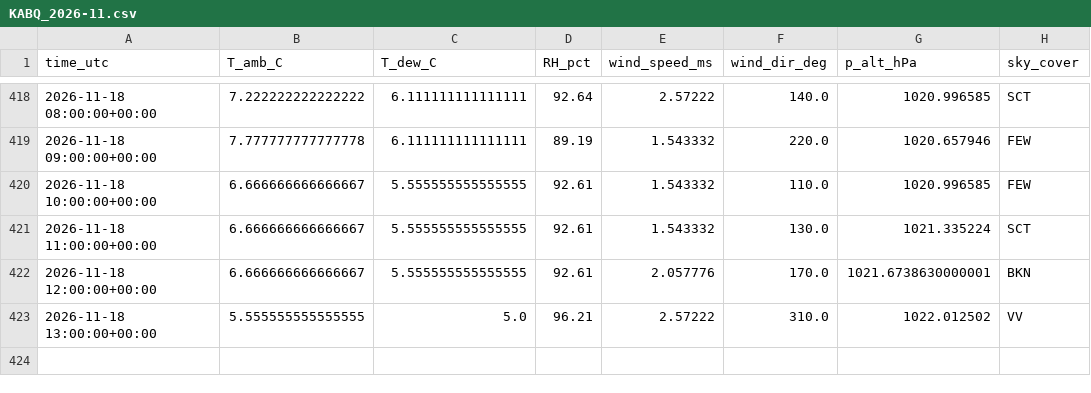
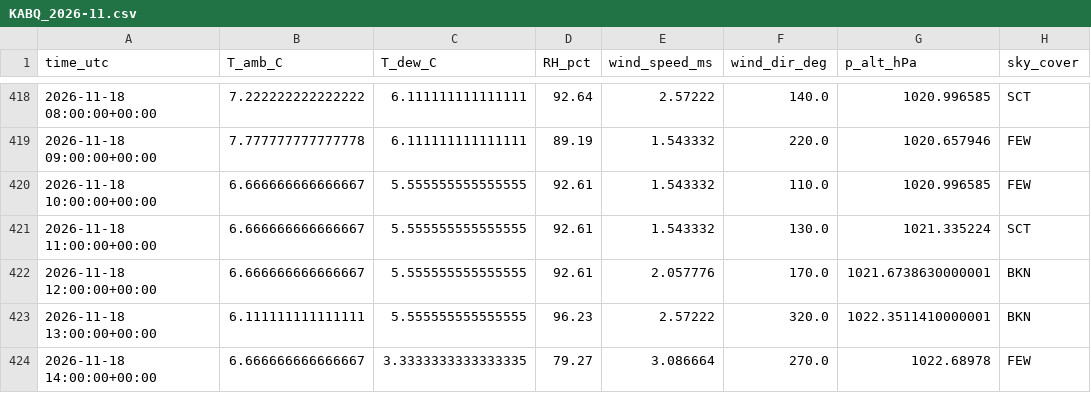
Before and after one commit to pratikrajpandey1/Live_Temperature_LSTM, a CSV file: data/obs/KABQ_2026-11.csv, drawn as a sheet; only a part is shown, gaps mark what is left out.

```diff
--- a/data/obs/KABQ_2026-11.csv
+++ b/data/obs/KABQ_2026-11.csv
@@ -422,2 +422,3 @@ time_utc,T_amb_C,T_dew_C,RH_pct,wind_speed_ms,wind_dir_deg,p_alt_hPa,sky_cover
 2026-11-18 12:00:00+00:00,6.666666666666667,5.555555555555555,92.61,2.057776,170.0,1021.6738630000001,BKN
-2026-11-18 13:00:00+00:00,5.555555555555555,5.0,96.21,2.57222,310.0,1022.012502,VV
+2026-11-18 13:00:00+00:00,6.111111111111111,5.555555555555555,96.23,2.57222,320.0,1022.3511410000001,BKN
+2026-11-18 14:00:00+00:00,6.666666666666667,3.3333333333333335,79.27,3.086664,270.0,1022.68978,FEW
```
Also changed, not shown: data/forecasts/2026-11-18.csv, 2 other files.
